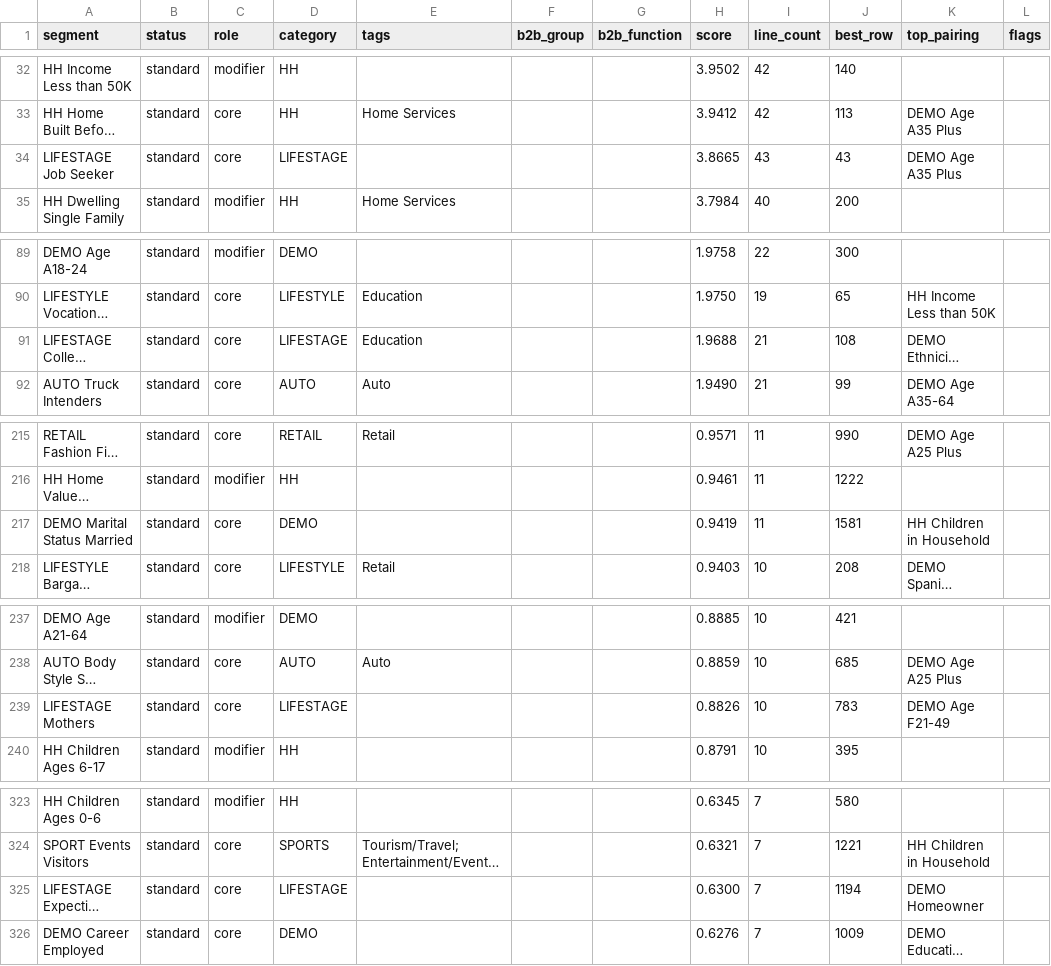
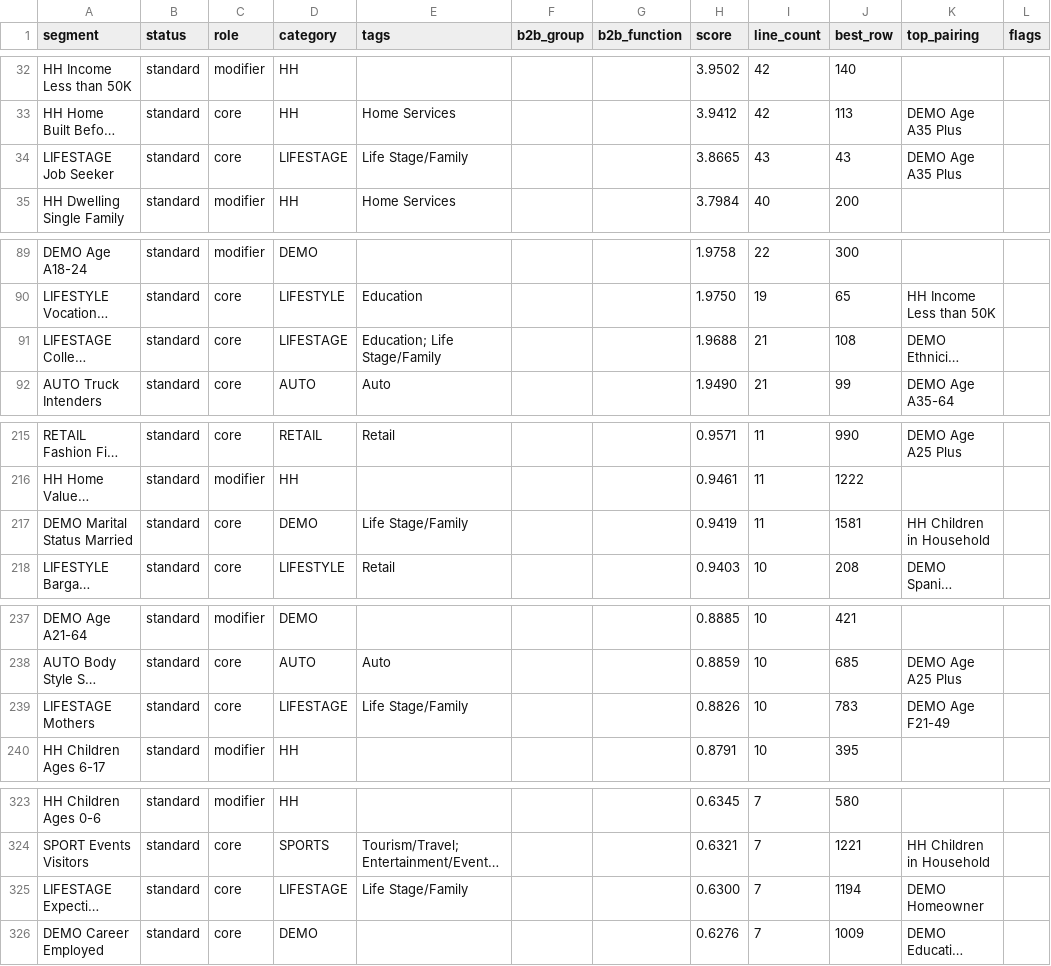
Before and after one commit to mfreedman1589/proposal-builder, a CSV file: audience_segment_tags.csv, drawn as a sheet; only a part is shown, gaps mark what is left out; long unchanged cells end in …; the diff covers the shown part only; the diff names each change by its address in the sheet, - before the commit and + after, or states it on an @@ line.

```diff
--- a/audience_segment_tags.csv
+++ b/audience_segment_tags.csv
-E34 (tags): (empty)
+E34 (tags): Life Stage/Family
-E91 (tags): Education
+E91 (tags): Education; Life Stage/Family
-E217 (tags): (empty)
+E217 (tags): Life Stage/Family
-E239 (tags): (empty)
+E239 (tags): Life Stage/Family
-E325 (tags): (empty)
+E325 (tags): Life Stage/Family
```
Also changed, not shown: 17 edited cells elsewhere in this file, 15 other files.
